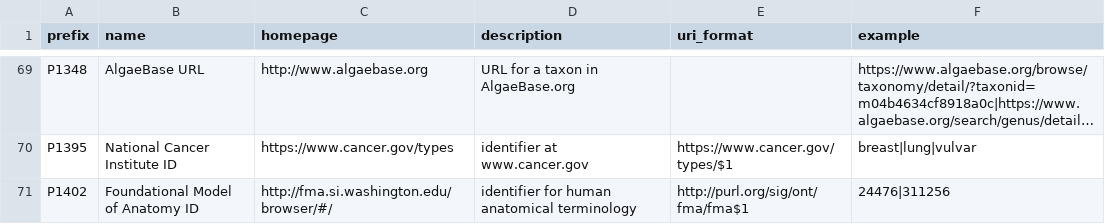
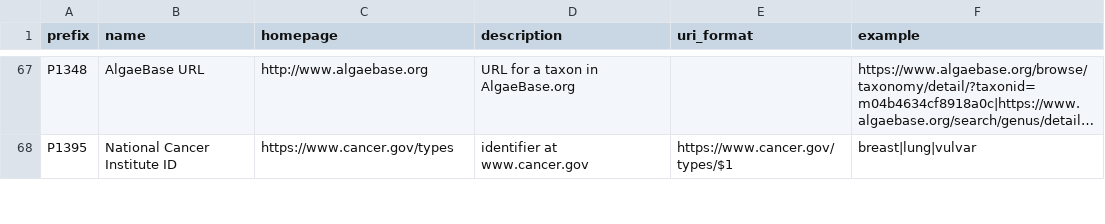
Before and after one commit to biopragmatics/bioregistry, a TSV file: src/bioregistry/data/external/wikidata/curation.tsv, drawn as a sheet; only a part is shown, gaps mark what is left out; long unchanged cells end in …; the diff covers the shown part only; the diff names each change by its address in the sheet, - before the commit and + after, or states it on an @@ line.

Commit message:
Update patterns and add more curations

```diff
--- a/src/bioregistry/data/external/wikidata/curation.tsv
+++ b/src/bioregistry/data/external/wikidata/curation.tsv
-row 71: P1402 | Foundational Model of Anatomy ID | http://fma.si.washington.edu/browser/#/ | identifier for human anatomical terminology | http://purl.org/sig/ont/fma/fma$1 | 24476|311256
```
Also changed, not shown: 3 removed rows elsewhere in this file, 3 other files.
